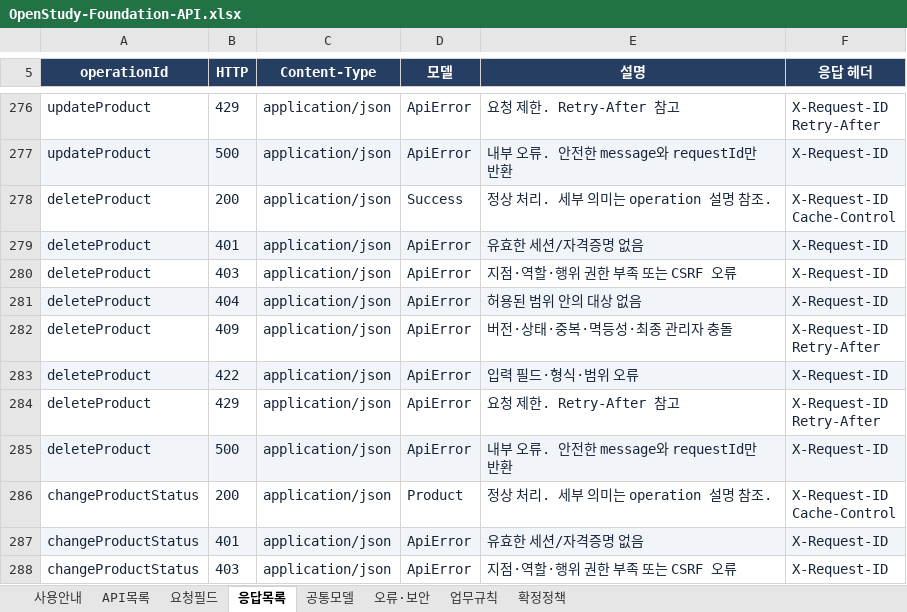
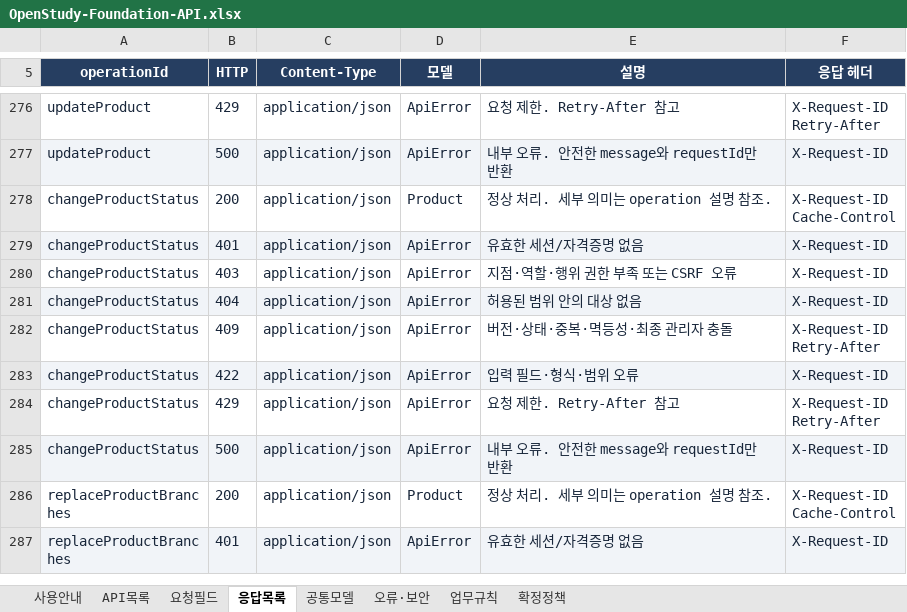
Before and after one commit to OpenStudyService/OpenStudy-Backend, an Excel workbook: docs/design/foundation/OpenStudy-Foundation-API.xlsx, sheet 응답목록, drawn as a sheet; only a part is shown, gaps mark what is left out; the shorter side is filled out with more unchanged rows; values as stored, in another font and other column widths than the file's, no borders; table styles not drawn; ↵ is a line break in a cell; the diff names each change by its address in the sheet, - before the commit and + after, or states it on an @@ line.

```diff
--- a/docs/design/foundation/OpenStudy-Foundation-API.xlsx (sheet 응답목록)
+++ b/docs/design/foundation/OpenStudy-Foundation-API.xlsx (sheet 응답목록)
-row 278: deleteProduct | 200 | application/json | Success | 정상 처리. 세부 의미는 operation 설명 참조. | X-Request-ID ↵ Cache-Control
-row 279: deleteProduct | 401 | application/json | ApiError | 유효한 세션/자격증명 없음 | X-Request-ID
-row 280: deleteProduct | 403 | application/json | ApiError | 지점·역할·행위 권한 부족 또는 CSRF 오류 | X-Request-ID
-row 281: deleteProduct | 404 | application/json | ApiError | 허용된 범위 안의 대상 없음 | X-Request-ID
-row 282: deleteProduct | 409 | application/json | ApiError | 버전·상태·중복·멱등성·최종 관리자 충돌 | X-Request-ID ↵ Retry-After
-row 283: deleteProduct | 422 | application/json | ApiError | 입력 필드·형식·범위 오류 | X-Request-ID
-row 284: deleteProduct | 429 | application/json | ApiError | 요청 제한. Retry-After 참고 | X-Request-ID ↵ Retry-After
-row 285: deleteProduct | 500 | application/json | ApiError | 내부 오류. 안전한 message와 requestId만 반환 | X-Request-ID
```
Also changed, not shown: sheet 요청필드, sheet API목록, sheet 업무규칙, sheet 사용안내, sheet 공통모델, 25 other files.
